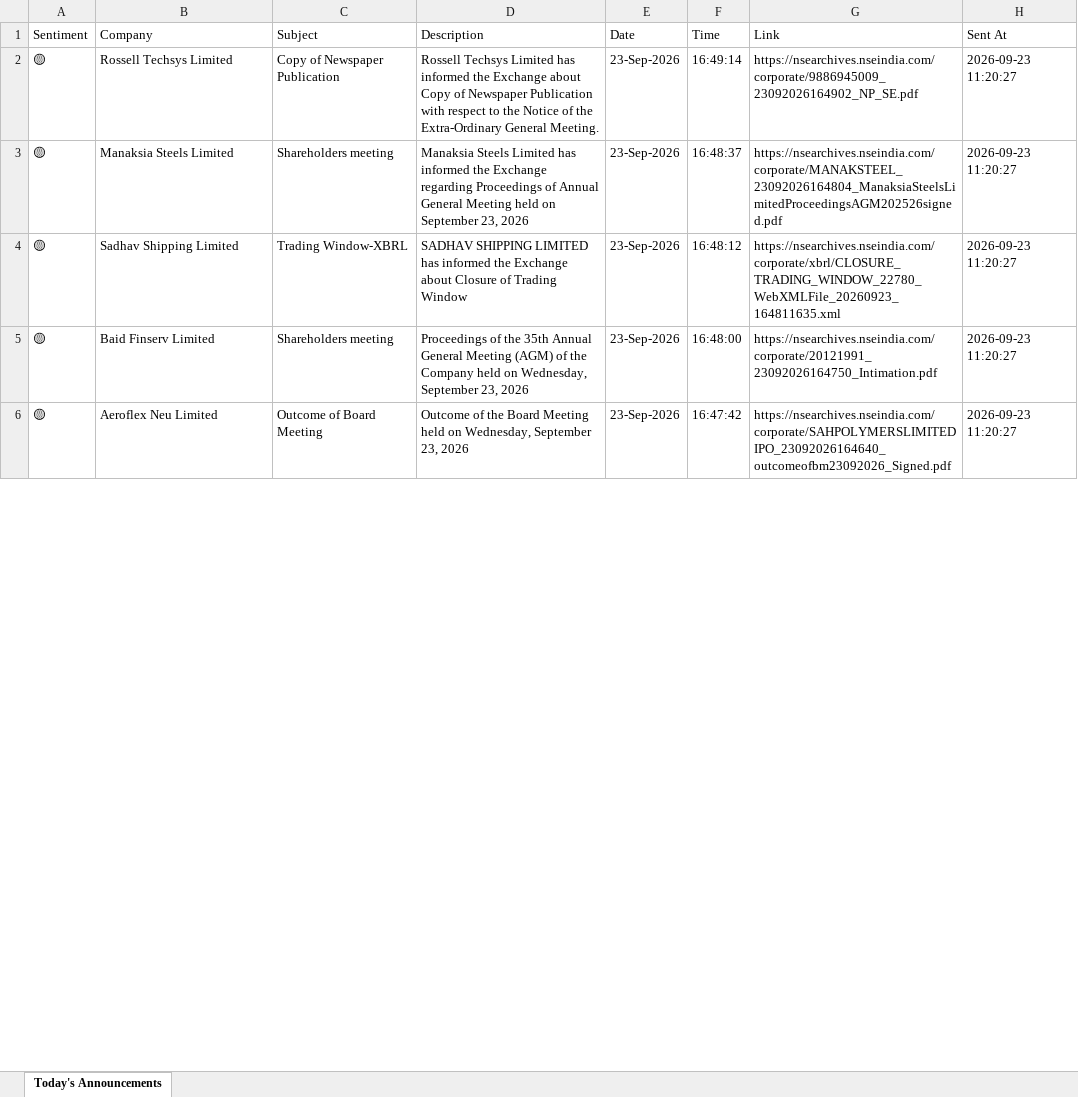
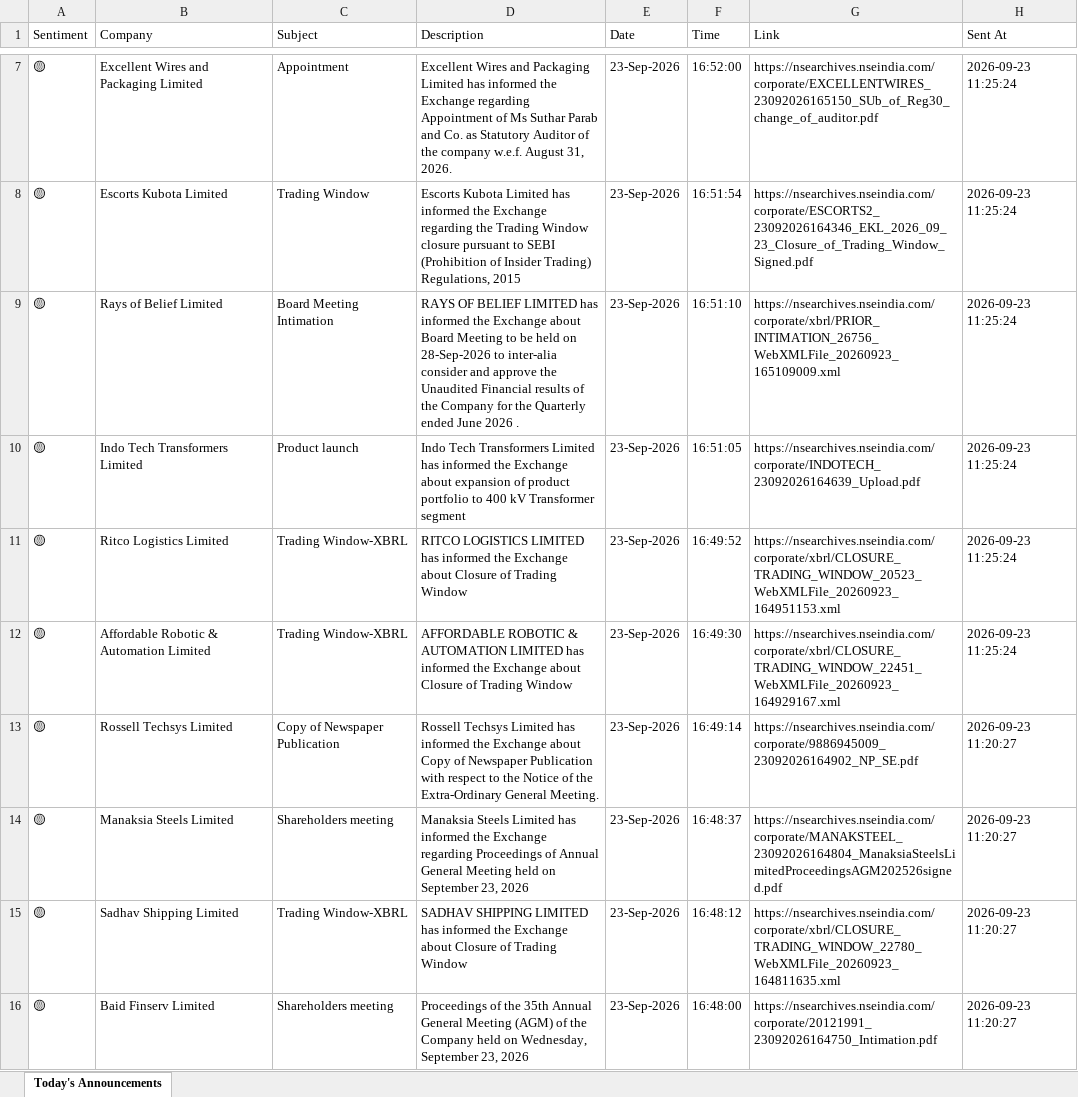
Before and after one commit to divy008/Levnse, an Excel workbook: announcements.xlsx, sheet Today's Announcements, drawn as a sheet; only a part is shown, gaps mark what is left out; the shorter side is filled out with more unchanged rows; values as stored, in another font and other column widths than the file's, no borders; the diff covers the shown part only; the diff names each change by its address in the sheet, - before the commit and + after, or states it on an @@ line.

```diff
--- a/announcements.xlsx (sheet Today's Announcements)
+++ b/announcements.xlsx (sheet Today's Announcements)
+row 7: 🟡 | Excellent Wires and Packaging Limited | Appointment | Excellent Wires and Packaging Limited has informed the Exchange regarding Appointment of Ms Suthar Parab and Co. as Statutory Auditor of the company w.e.f. August 31, 2026. | 23-Sep-2026 | 16:52:00 | https://nsearchives.nseindia.com/corporate/EXCELLENTWIRES_23092026165150_SUb_of_Reg30_change_of_auditor.pdf | 2026-09-23 11:25:24
+row 8: 🟡 | Escorts Kubota Limited | Trading Window | Escorts Kubota Limited has informed the Exchange regarding the Trading Window closure pursuant to SEBI (Prohibition of Insider Trading) Regulations, 2015 | 23-Sep-2026 | 16:51:54 | https://nsearchives.nseindia.com/corporate/ESCORTS2_23092026164346_EKL_2026_09_23_Closure_of_Trading_Window_Signed.pdf | 2026-09-23 11:25:24
+row 9: 🟡 | Rays of Belief Limited | Board Meeting Intimation | RAYS OF BELIEF LIMITED has informed the Exchange about Board Meeting to be held on 28-Sep-2026 to inter-alia consider and approve the Unaudited Financial results of the Company for the Quarterly ended June 2026 . | 23-Sep-2026 | 16:51:10 | https://nsearchives.nseindia.com/corporate/xbrl/PRIOR_INTIMATION_26756_WebXMLFile_20260923_165109009.xml | 2026-09-23 11:25:24
+row 10: 🟡 | Indo Tech Transformers Limited | Product launch | Indo Tech Transformers Limited has informed the Exchange about expansion of product portfolio to 400 kV Transformer segment | 23-Sep-2026 | 16:51:05 | https://nsearchives.nseindia.com/corporate/INDOTECH_23092026164639_Upload.pdf | 2026-09-23 11:25:24
+row 11: 🟡 | Ritco Logistics Limited | Trading Window-XBRL | RITCO LOGISTICS LIMITED has informed the Exchange about Closure of Trading Window | 23-Sep-2026 | 16:49:52 | https://nsearchives.nseindia.com/corporate/xbrl/CLOSURE_TRADING_WINDOW_20523_WebXMLFile_20260923_164951153.xml | 2026-09-23 11:25:24
+row 12: 🟡 | Affordable Robotic & Automation Limited | Trading Window-XBRL | AFFORDABLE ROBOTIC & AUTOMATION LIMITED has informed the Exchange about Closure of Trading Window | 23-Sep-2026 | 16:49:30 | https://nsearchives.nseindia.com/corporate/xbrl/CLOSURE_TRADING_WINDOW_22451_WebXMLFile_20260923_164929167.xml | 2026-09-23 11:25:24
```
Also changed, not shown: 5 added rows and 11 removed rows elsewhere in this sheet, bse_announcements.xlsx, 6 other files.
